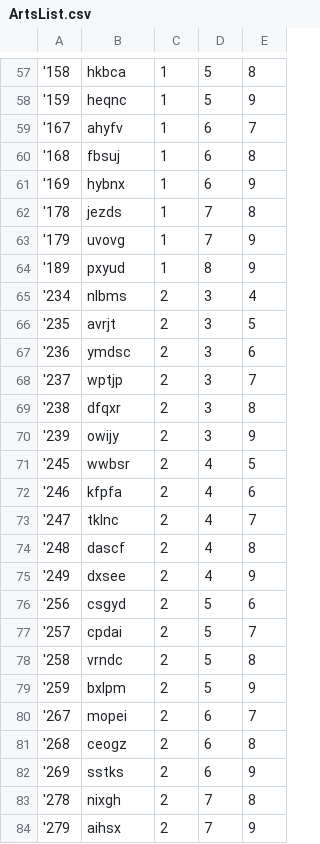
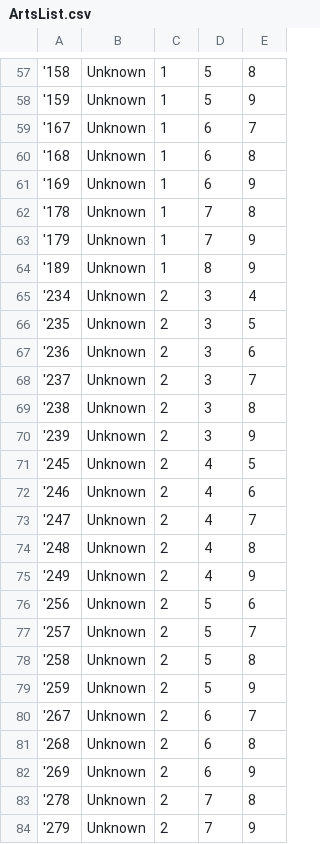
Before and after one commit to Ushiris/effective, a CSV file: Effective_project/Assets/Resources/ArtsList.csv, drawn as a sheet; only a part is shown, gaps mark what is left out; the diff covers the shown part only.

```diff
--- a/Effective_project/Assets/Resources/ArtsList.csv
+++ b/Effective_project/Assets/Resources/ArtsList.csv
@@ -57,28 +57,28 @@
-'158,hkbca,1,5,8
-'159,heqnc,1,5,9
-'167,ahyfv,1,6,7
-'168,fbsuj,1,6,8
-'169,hybnx,1,6,9
-'178,jezds,1,7,8
-'179,uvovg,1,7,9
-'189,pxyud,1,8,9
-'234,nlbms,2,3,4
-'235,avrjt,2,3,5
-'236,ymdsc,2,3,6
-'237,wptjp,2,3,7
-'238,dfqxr,2,3,8
-'239,owijy,2,3,9
-'245,wwbsr,2,4,5
-'246,kfpfa,2,4,6
-'247,tklnc,2,4,7
-'248,dascf,2,4,8
-'249,dxsee,2,4,9
-'256,csgyd,2,5,6
-'257,cpdai,2,5,7
-'258,vrndc,2,5,8
-'259,bxlpm,2,5,9
-'267,mopei,2,6,7
-'268,ceogz,2,6,8
-'269,sstks,2,6,9
-'278,nixgh,2,7,8
-'279,aihsx,2,7,9
+'158,Unknown,1,5,8
+'159,Unknown,1,5,9
+'167,Unknown,1,6,7
+'168,Unknown,1,6,8
+'169,Unknown,1,6,9
+'178,Unknown,1,7,8
+'179,Unknown,1,7,9
+'189,Unknown,1,8,9
+'234,Unknown,2,3,4
+'235,Unknown,2,3,5
+'236,Unknown,2,3,6
+'237,Unknown,2,3,7
+'238,Unknown,2,3,8
+'239,Unknown,2,3,9
+'245,Unknown,2,4,5
+'246,Unknown,2,4,6
+'247,Unknown,2,4,7
+'248,Unknown,2,4,8
+'249,Unknown,2,4,9
+'256,Unknown,2,5,6
+'257,Unknown,2,5,7
+'258,Unknown,2,5,8
+'259,Unknown,2,5,9
+'267,Unknown,2,6,7
+'268,Unknown,2,6,8
+'269,Unknown,2,6,9
+'278,Unknown,2,7,8
+'279,Unknown,2,7,9
```
Also changed, not shown: 137 edited cells elsewhere in this file, 4 other files.
